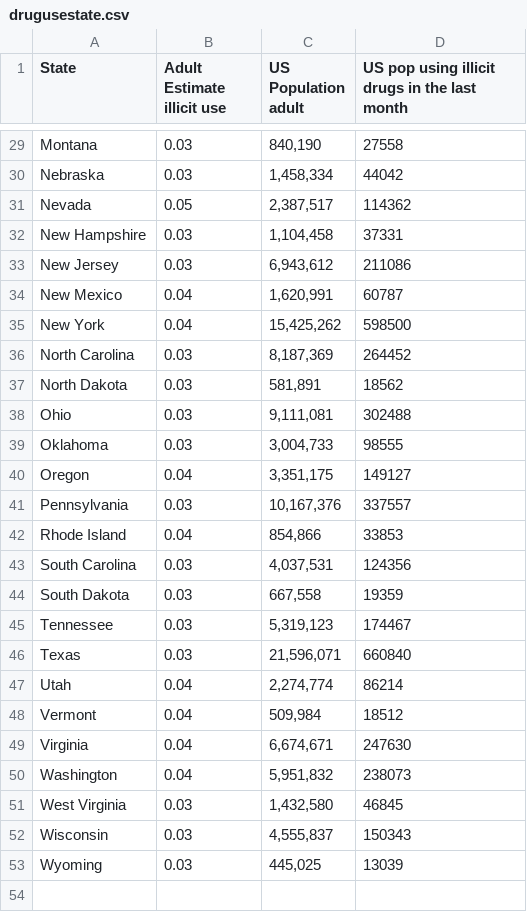
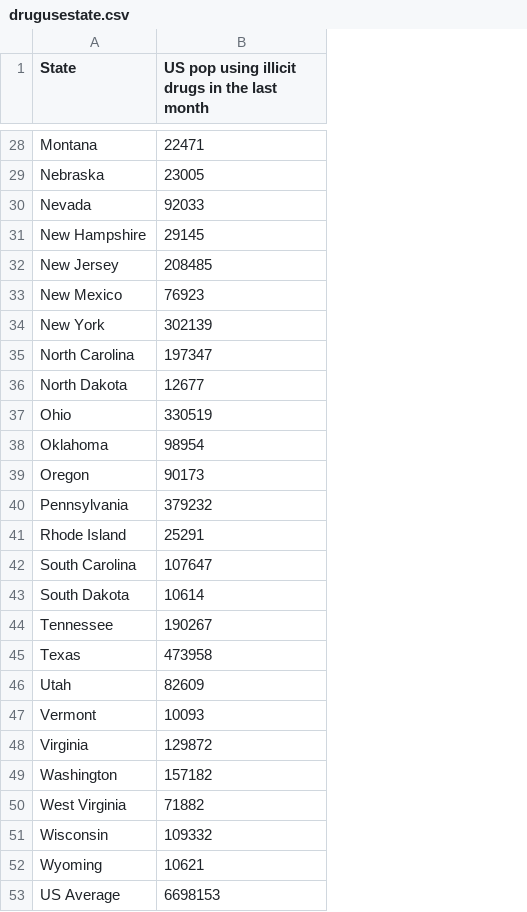
Before and after one commit to ASavinkina/Fentanyl-Policy, a CSV file: FentanylPolicy/drugusestate.csv, drawn as a sheet; only a part is shown, gaps mark what is left out; removed rows and columns are numbered as before the commit, all else as after; the diff covers the shown part only; the diff names each change by its address in the sheet, - before the commit and + after, or states it on an @@ line.

Commit message:
Updated population data and source code etc

```diff
--- a/FentanylPolicy/drugusestate.csv
+++ b/FentanylPolicy/drugusestate.csv
-column B (Adult Estimate illicit use), rows 29-53: 0.03 | 0.03 | 0.05 | 0.03 | 0.03 | 0.04 | 0.04 | 0.03 | 0.03 | 0.03 | 0.03 | 0.04 | 0.03 | 0.04 | 0.03 | 0.03 | 0.03 | 0.03 | 0.04 | 0.04 | 0.04 | 0.04 | 0.03 | 0.03 | 0.03
-column C (US Population adult), rows 29-53: 840,190 | 1,458,334 | 2,387,517 | 1,104,458 | 6,943,612 | 1,620,991 | 15,425,262 | 8,187,369 | 581,891 | 9,111,081 | 3,004,733 | 3,351,175 | 10,167,376 | 854,866 | 4,037,531 | 667,558 | 5,319,123 | 21,596,071 | 2,274,774 | 509,984 | 6,674,671 | 5,951,832 | 1,432,580 | 4,555,837 | 445,025
-B28: 27558
+B28: 22471
-B29: 44042
+B29: 23005
-B30: 114362
+B30: 92033
-B31: 37331
+B31: 29145
-B32: 211086
+B32: 208485
-B33: 60787
+B33: 76923
-B34: 598500
+B34: 302139
-B35: 264452
+B35: 197347
-B36: 18562
+B36: 12677
-B37: 302488
+B37: 330519
-B38: 98555
+B38: 98954
-B39: 149127
+B39: 90173
-B40: 337557
+B40: 379232
-B41: 33853
+B41: 25291
-B42: 124356
+B42: 107647
-B43: 19359
+B43: 10614
-B44: 174467
+B44: 190267
-B45: 660840
+B45: 473958
-B46: 86214
+B46: 82609
-B47: 18512
+B47: 10093
-B48: 247630
+B48: 129872
-B49: 238073
+B49: 157182
-B50: 46845
+B50: 71882
-B51: 150343
+B51: 109332
-B52: 13039
+B52: 10621
+row 53: US Average | 6698153
```
Also changed, not shown: 1 added row, 2 removed rows and 25 edited cells elsewhere in this file, 4 other files.
